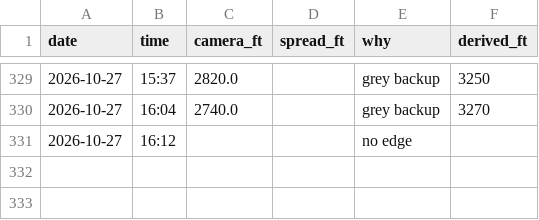
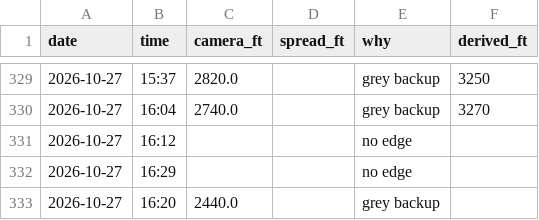
Before and after one commit to aukaka-9898/kula-today, a CSV file: docs/camera_base.csv, drawn as a sheet; only a part is shown, gaps mark what is left out; the diff names each change by its address in the sheet, - before the commit and + after, or states it on an @@ line.

```diff
--- a/docs/camera_base.csv
+++ b/docs/camera_base.csv
+row 332: 2026-10-27 | 16:29 |  |  | no edge
+row 333: 2026-10-27 | 16:20 | 2440.0 |  | grey backup
```
Also changed, not shown: docs/camera_log.csv, docs/makapuu_gap.csv, 19 other files.
